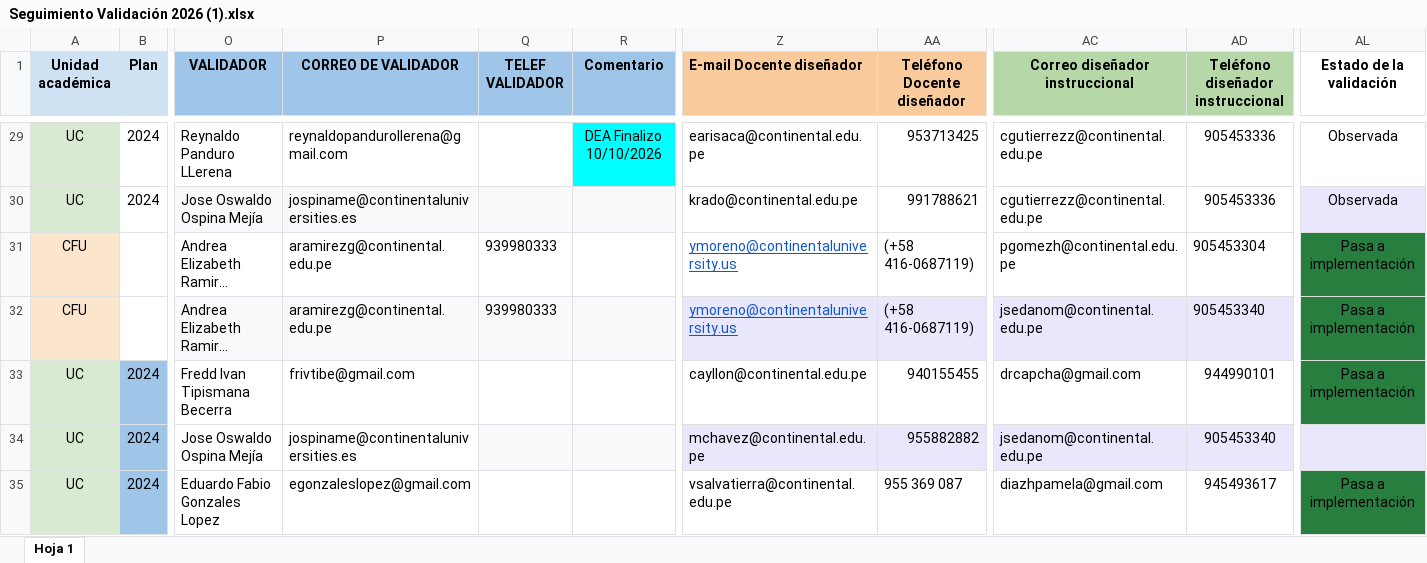
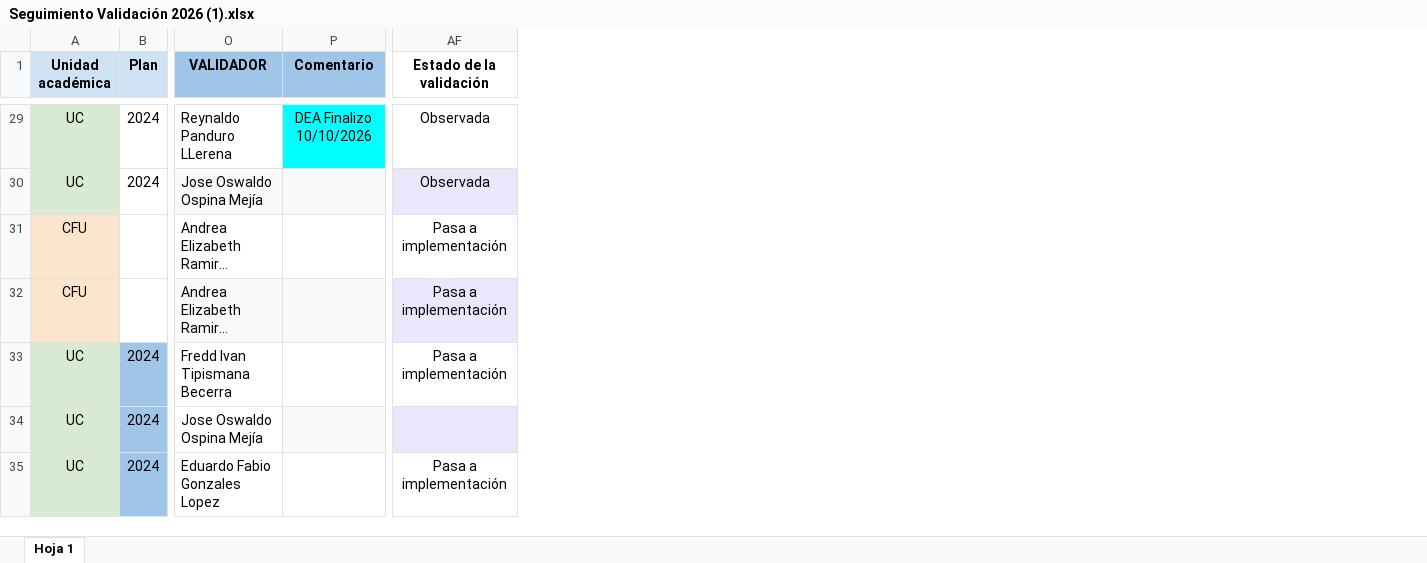
Before and after one commit to ahospinal-debug/dashboard-validacion-2026, an Excel workbook: Seguimiento Validación 2026 (1).xlsx, sheet Hoja 1, drawn as a sheet; only a part is shown, gaps mark what is left out; long unchanged cells end in …; values as stored, in another font and other column widths than the file's, no borders; removed rows and columns are numbered as before the commit, all else as after; the diff covers the shown part only; the diff names each change by its address in the sheet, - before the commit and + after, or states it on an @@ line.

Commit message:
Add files via upload

```diff
--- a/Seguimiento Validación 2026 (1).xlsx (sheet Hoja 1)
+++ b/Seguimiento Validación 2026 (1).xlsx (sheet Hoja 1)
-column P (CORREO DE VALIDADOR), rows 29-35: reynaldopandurollerena@gmail.com | jospiname@continentaluniversities.es | aramirezg@continental.edu.pe | aramirezg@continental.edu.pe | frivtibe@gmail.com | jospiname@continentaluniversities.es | egonzaleslopez@gmail.com
-column Q (TELEF VALIDADOR), rows 31-32: 939980333 | 939980333
-column Z (E-mail Docente diseñador), rows 29-35: earisaca@continental.edu.pe | krado@continental.edu.pe | ymoreno@continentaluniversity.us | ymoreno@continentaluniversity.us | cayllon@continental.edu.pe | mchavez@continental.edu.pe | vsalvatierra@continental.edu.pe
-column AA (Teléfono Docente diseñador), rows 29-35: 953713425 | 991788621 | (+58 416-0687119) | (+58 416-0687119) | 940155455 | 955882882 | 955 369 087
-column AC (Correo diseñador instruccional), rows 29-35: cgutierrezz@continental.edu.pe | cgutierrezz@continental.edu.pe | pgomezh@continental.edu.pe | jsedanom@continental.edu.pe | drcapcha@gmail.com | jsedanom@continental.edu.pe | diazhpamela@gmail.com
-column AD (Teléfono diseñador instruccional), rows 29-35: 905453336 | 905453336 | 905453304 | 905453340 | 944990101 | 905453340 | 945493617
-AF31 fill: #277E3E
+AF31 fill: none
-AF32 fill: #277E3E
+AF32 fill: #E8E7FC
-AF33 fill: #277E3E
+AF33 fill: none
-AF35 fill: #277E3E
+AF35 fill: none
```
Also changed, not shown: cell formats elsewhere in this sheet.
